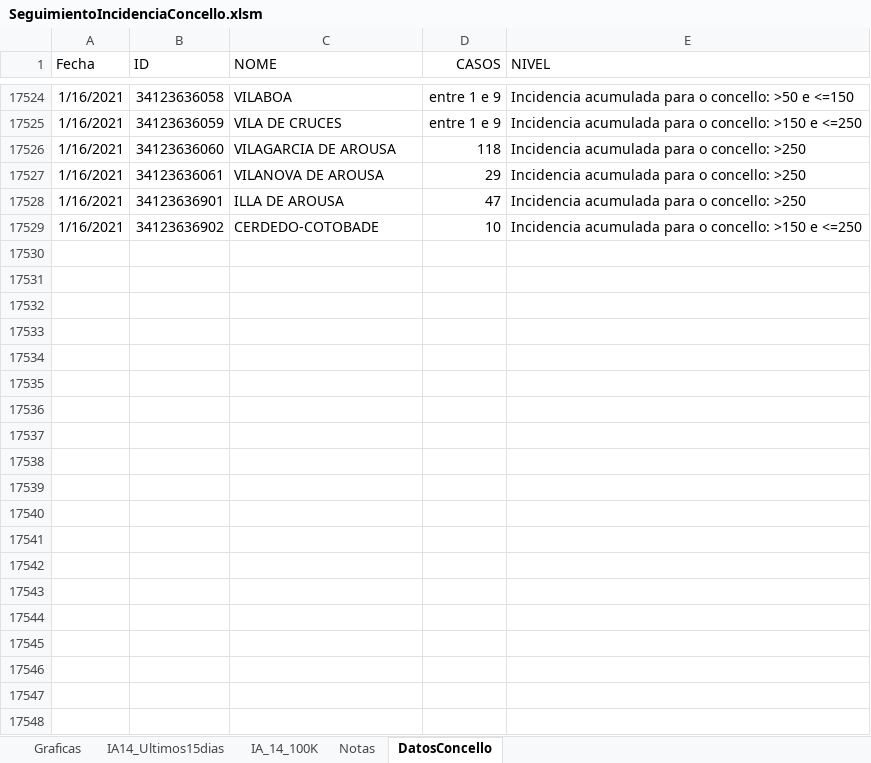
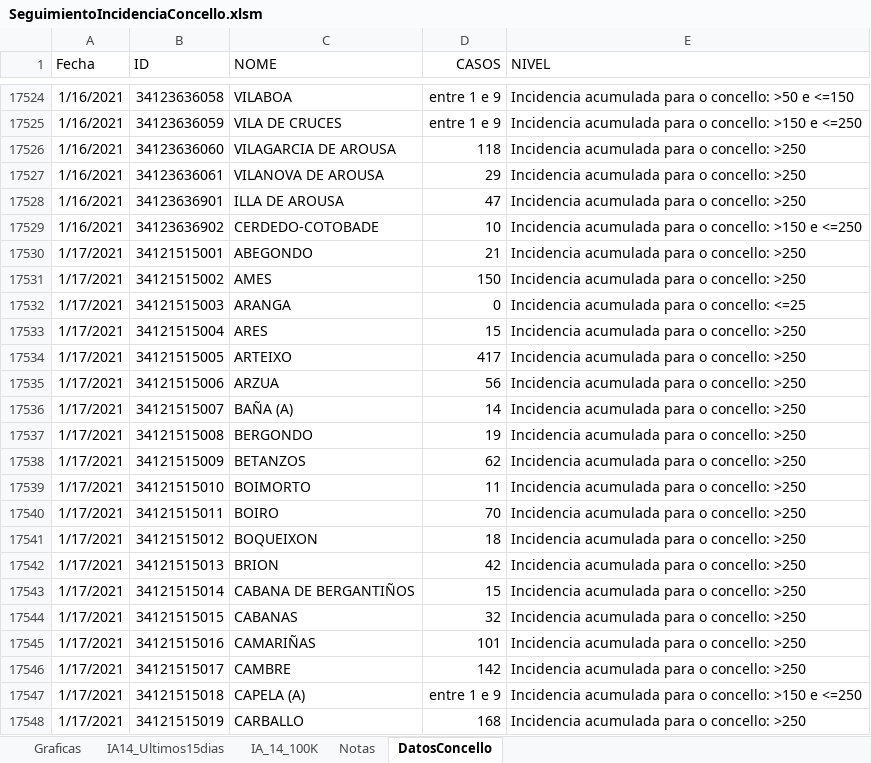
Before and after one commit to NiSanRo/Datos_Covid_Portal_Sergas, an Excel workbook: SeguimientoIncidenciaConcello.xlsm, sheet DatosConcello, drawn as a sheet; only a part is shown, gaps mark what is left out; values as stored, in another font and other column widths than the file's, no borders; table styles not drawn; the diff covers the shown part only; the diff names each change by its address in the sheet, - before the commit and + after, or states it on an @@ line.

Commit message:
Nuevos ficheros datos totales 18-01-2021

```diff
--- a/SeguimientoIncidenciaConcello.xlsm (sheet DatosConcello)
+++ b/SeguimientoIncidenciaConcello.xlsm (sheet DatosConcello)
+row 17530: 1/17/2021 | 34121515001 | ABEGONDO | 21 | Incidencia acumulada para o concello: >250
+row 17531: 1/17/2021 | 34121515002 | AMES | 150 | Incidencia acumulada para o concello: >250
+row 17532: 1/17/2021 | 34121515003 | ARANGA | 0 | Incidencia acumulada para o concello: <=25
+row 17533: 1/17/2021 | 34121515004 | ARES | 15 | Incidencia acumulada para o concello: >250
+row 17534: 1/17/2021 | 34121515005 | ARTEIXO | 417 | Incidencia acumulada para o concello: >250
+row 17535: 1/17/2021 | 34121515006 | ARZUA | 56 | Incidencia acumulada para o concello: >250
+row 17536: 1/17/2021 | 34121515007 | BAÑA (A) | 14 | Incidencia acumulada para o concello: >250
+row 17537: 1/17/2021 | 34121515008 | BERGONDO | 19 | Incidencia acumulada para o concello: >250
+row 17538: 1/17/2021 | 34121515009 | BETANZOS | 62 | Incidencia acumulada para o concello: >250
+row 17539: 1/17/2021 | 34121515010 | BOIMORTO | 11 | Incidencia acumulada para o concello: >250
+row 17540: 1/17/2021 | 34121515011 | BOIRO | 70 | Incidencia acumulada para o concello: >250
+row 17541: 1/17/2021 | 34121515012 | BOQUEIXON | 18 | Incidencia acumulada para o concello: >250
+row 17542: 1/17/2021 | 34121515013 | BRION | 42 | Incidencia acumulada para o concello: >250
+row 17543: 1/17/2021 | 34121515014 | CABANA DE BERGANTIÑOS | 15 | Incidencia acumulada para o concello: >250
+row 17544: 1/17/2021 | 34121515015 | CABANAS | 32 | Incidencia acumulada para o concello: >250
+row 17545: 1/17/2021 | 34121515016 | CAMARIÑAS | 101 | Incidencia acumulada para o concello: >250
+row 17546: 1/17/2021 | 34121515017 | CAMBRE | 142 | Incidencia acumulada para o concello: >250
+row 17547: 1/17/2021 | 34121515018 | CAPELA (A) | entre 1 e 9 | Incidencia acumulada para o concello: >150 e <=250
+row 17548: 1/17/2021 | 34121515019 | CARBALLO | 168 | Incidencia acumulada para o concello: >250
```
Also changed, not shown: 294 added rows elsewhere in this sheet, sheet Graficas, sheet IA14_Ultimos15dias, sheet IA_14_100K, hidden cells, charts or pictures, SeguimientoIncidenciaArea.xlsm, 7 other files.
